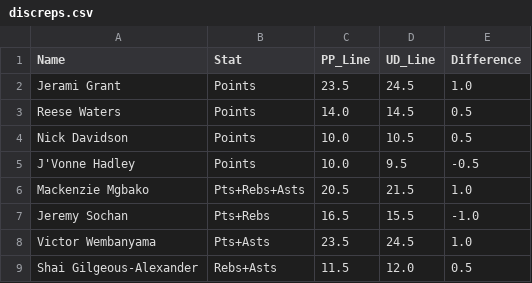
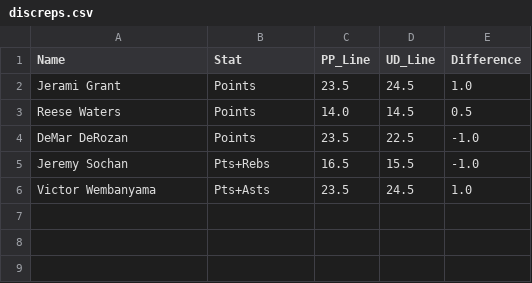
Before and after one commit to jonarabo/Discrepancies, a CSV file: discreps.csv, drawn as a sheet.

```diff
--- a/discreps.csv
+++ b/discreps.csv
@@ -3,7 +3,4 @@ Jerami Grant,Points,23.5,24.5,1.0
 Reese Waters,Points,14.0,14.5,0.5
-Nick Davidson,Points,10.0,10.5,0.5
-J'Vonne Hadley,Points,10.0,9.5,-0.5
-Mackenzie Mgbako,Pts+Rebs+Asts,20.5,21.5,1.0
+DeMar DeRozan,Points,23.5,22.5,-1.0
 Jeremy Sochan,Pts+Rebs,16.5,15.5,-1.0
 Victor Wembanyama,Pts+Asts,23.5,24.5,1.0
-Shai Gilgeous-Alexander,Rebs+Asts,11.5,12.0,0.5
```
Also changed, not shown: 1 other file.
